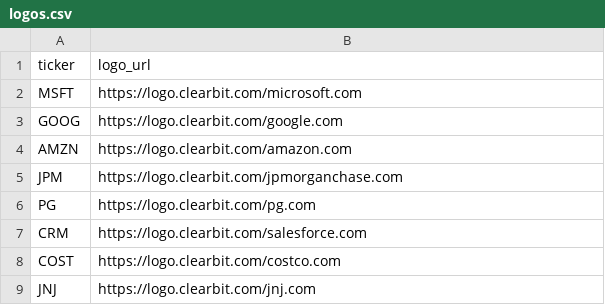
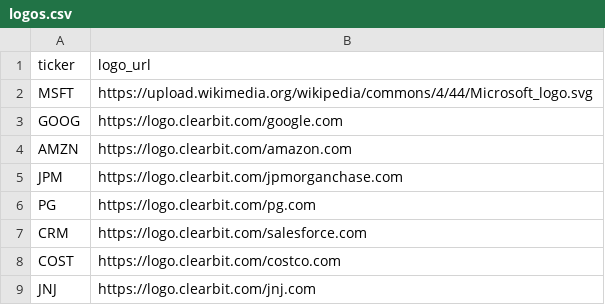
Before and after one commit to nitya-ar/blackrock-esg-etf-study, a CSV file: Data/Data for Dashboard/Analysis 1/logos.csv, drawn as a sheet; only a part is shown.

Commit message:
Update logos.csv

```diff
--- a/Data/Data for Dashboard/Analysis 1/logos.csv
+++ b/Data/Data for Dashboard/Analysis 1/logos.csv
@@ -1,3 +1,3 @@
 ticker,logo_url
-MSFT,https://logo.clearbit.com/microsoft.com
+MSFT,https://upload.wikimedia.org/wikipedia/commons/4/44/Microsoft_logo.svg
 GOOG,https://logo.clearbit.com/google.com
```
